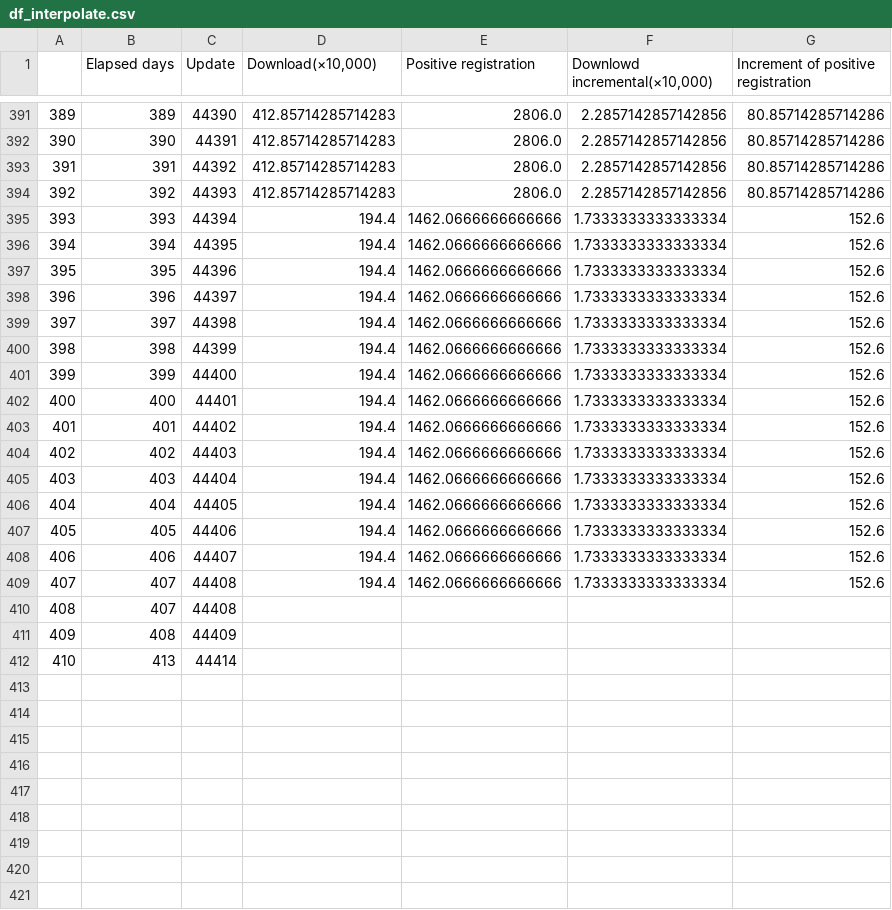
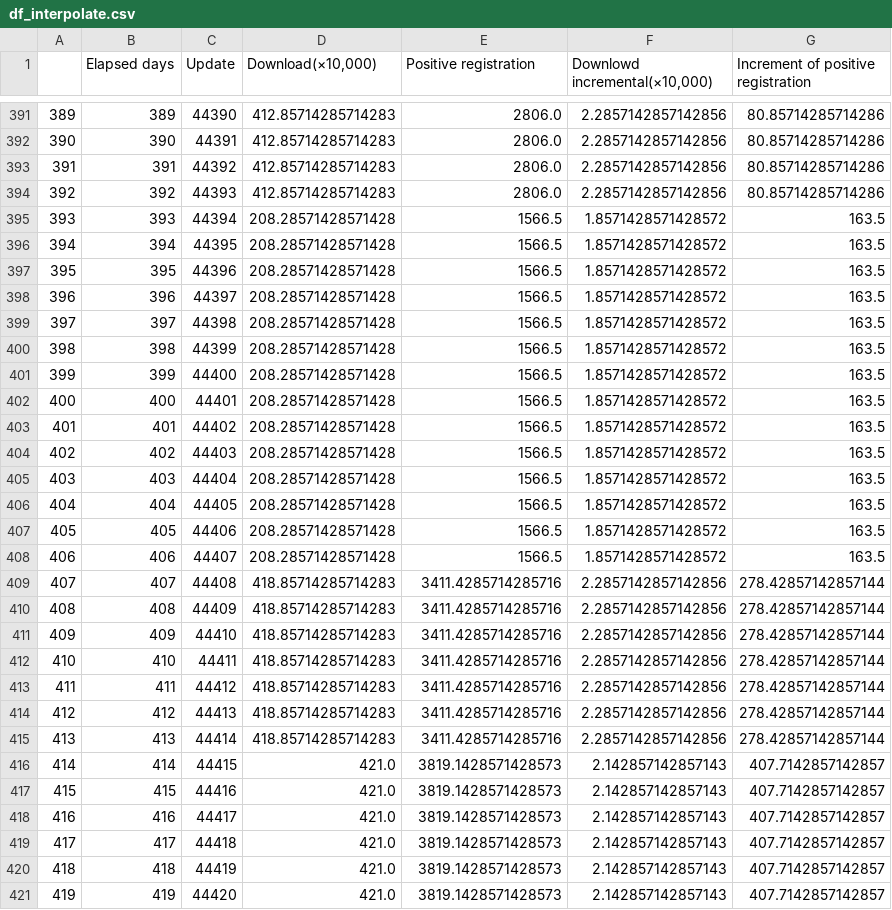
Before and after one commit to Unagi2/cocoa-getinfo, a CSV file: log_pool/df_interpolate.csv, drawn as a sheet; only a part is shown, gaps mark what is left out; removed rows and columns are numbered as before the commit, all else as after; the diff covers the shown part only; the diff names each change by its address in the sheet, - before the commit and + after, or states it on an @@ line.

Commit message:
"Data update"

```diff
--- a/log_pool/df_interpolate.csv
+++ b/log_pool/df_interpolate.csv
-D395:D408 (Download(×10,000)): 194.4
+D395:D408 (Download(×10,000)): 208.28571428571428
-E395:E408 (Positive registration): 1462.0666666666666
+E395:E408 (Positive registration): 1566.5
-F395:F408 (Downlowd incremental(×10,000)): 1.7333333333333334
+F395:F408 (Downlowd incremental(×10,000)): 1.8571428571428572
-G395:G408: 152.6
+G395:G408: 163.5
-D409 (Download(×10,000)): 194.4
+D409 (Download(×10,000)): 418.85714285714283
-E409 (Positive registration): 1462.0666666666666
+E409 (Positive registration): 3411.4285714285716
-F409 (Downlowd incremental(×10,000)): 1.7333333333333334
+F409 (Downlowd incremental(×10,000)): 2.2857142857142856
-G409: 152.6
+G409: 278.42857142857144
-row 410: 408 | 407 | 44408
@@ column A renumbered between rows 410 and 415 @@
-D410 (Download(×10,000)): (empty)
+D410 (Download(×10,000)): 418.85714285714283
-E410 (Positive registration): (empty)
+E410 (Positive registration): 3411.4285714285716
-F410 (Downlowd incremental(×10,000)): (empty)
+F410 (Downlowd incremental(×10,000)): 2.2857142857142856
-G410: (empty)
+G410: 278.42857142857144
+row 411: 409 | 409 | 44410 | 418.85714285714283 | 3411.4285714285716 | 2.2857142857142856 | 278.42857142857144
+row 412: 410 | 410 | 44411 | 418.85714285714283 | 3411.4285714285716 | 2.2857142857142856 | 278.42857142857144
+row 413: 411 | 411 | 44412 | 418.85714285714283 | 3411.4285714285716 | 2.2857142857142856 | 278.42857142857144
+row 414: 412 | 412 | 44413 | 418.85714285714283 | 3411.4285714285716 | 2.2857142857142856 | 278.42857142857144
-D415 (Download(×10,000)): (empty)
+D415 (Download(×10,000)): 418.85714285714283
-E415 (Positive registration): (empty)
+E415 (Positive registration): 3411.4285714285716
-F415 (Downlowd incremental(×10,000)): (empty)
+F415 (Downlowd incremental(×10,000)): 2.2857142857142856
-G415: (empty)
+G415: 278.42857142857144
+row 416: 414 | 414 | 44415 | 421.0 | 3819.1428571428573 | 2.142857142857143 | 407.7142857142857
+row 417: 415 | 415 | 44416 | 421.0 | 3819.1428571428573 | 2.142857142857143 | 407.7142857142857
+row 418: 416 | 416 | 44417 | 421.0 | 3819.1428571428573 | 2.142857142857143 | 407.7142857142857
+row 419: 417 | 417 | 44418 | 421.0 | 3819.1428571428573 | 2.142857142857143 | 407.7142857142857
+row 420: 418 | 418 | 44419 | 421.0 | 3819.1428571428573 | 2.142857142857143 | 407.7142857142857
+row 421: 419 | 419 | 44420 | 421.0 | 3819.1428571428573 | 2.142857142857143 | 407.7142857142857
```
Also changed, not shown: 1 added row elsewhere in this file, log_pool/cocoa_data.csv, log_pool/df.csv, 12 other files.
